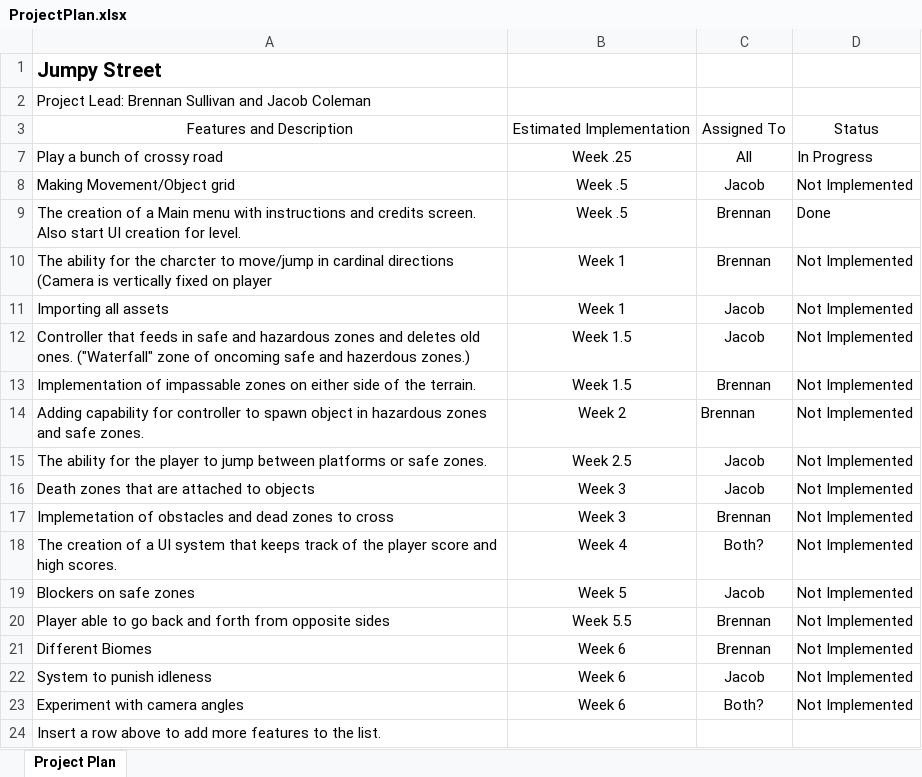
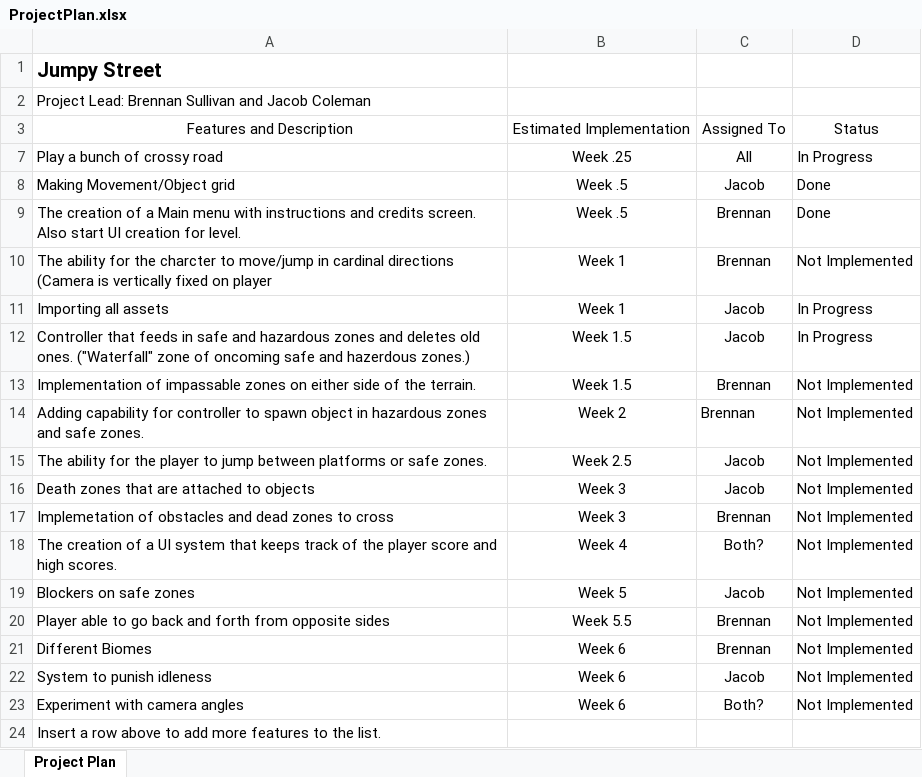
Before and after one commit to Kalelaer/JumpyStreetSGD285, an Excel workbook: ProjectPlan.xlsx, sheet Project Plan, drawn as a sheet; values as stored, in another font and other column widths than the file's, no borders; charts and pictures and table styles not drawn; the diff names each change by its address in the sheet, - before the commit and + after, or states it on an @@ line.

Commit message:
Updated project plan progress

```diff
--- a/ProjectPlan.xlsx (sheet Project Plan)
+++ b/ProjectPlan.xlsx (sheet Project Plan)
-D8: Not Implemented
+D8: Done
-D11:D12: Not Implemented
+D11:D12: In Progress
```
Also changed, not shown: charts or pictures.
